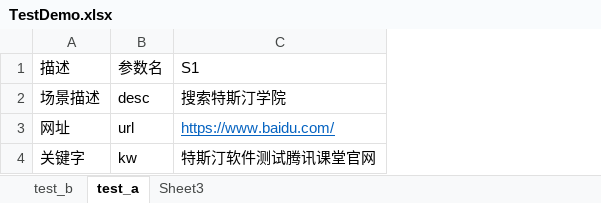
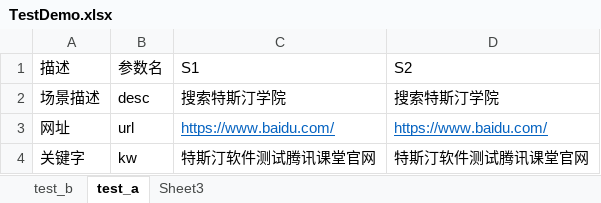
Before and after one commit to zghnwsq/EasySelenium, an Excel workbook: DS/Demo_Web/TestDemo.xlsx, sheet test_a, drawn as a sheet; values as stored, in another font and other column widths than the file's, no borders; the diff names each change by its address in the sheet, - before the commit and + after, or states it on an @@ line.

```diff
--- a/DS/Demo_Web/TestDemo.xlsx (sheet test_a)
+++ b/DS/Demo_Web/TestDemo.xlsx (sheet test_a)
+column D (S2), rows 2-4: 搜索特斯汀学院 | https://www.baidu.com/ | 特斯汀软件测试腾讯课堂官网
```
Also changed, not shown: 8 other files.
